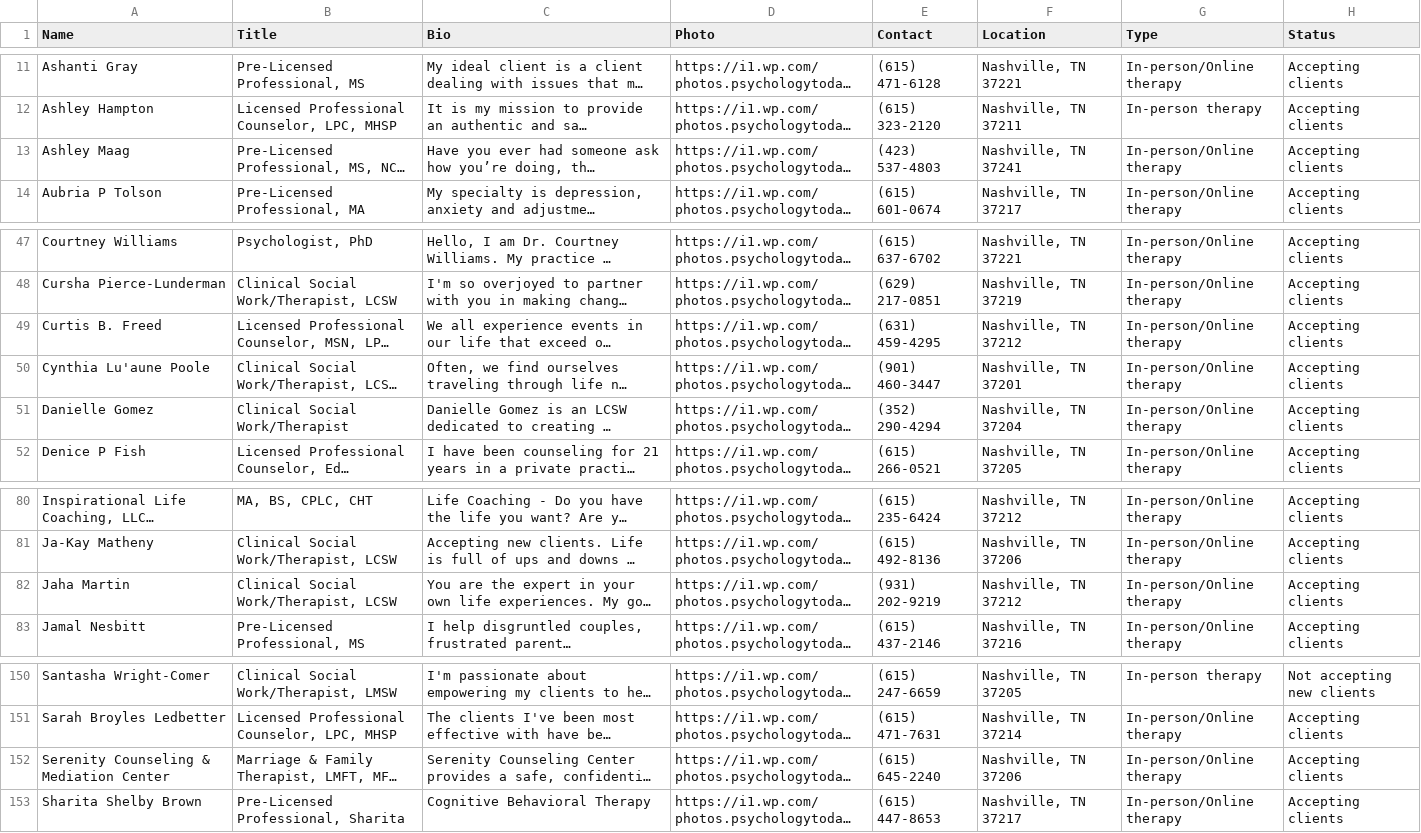
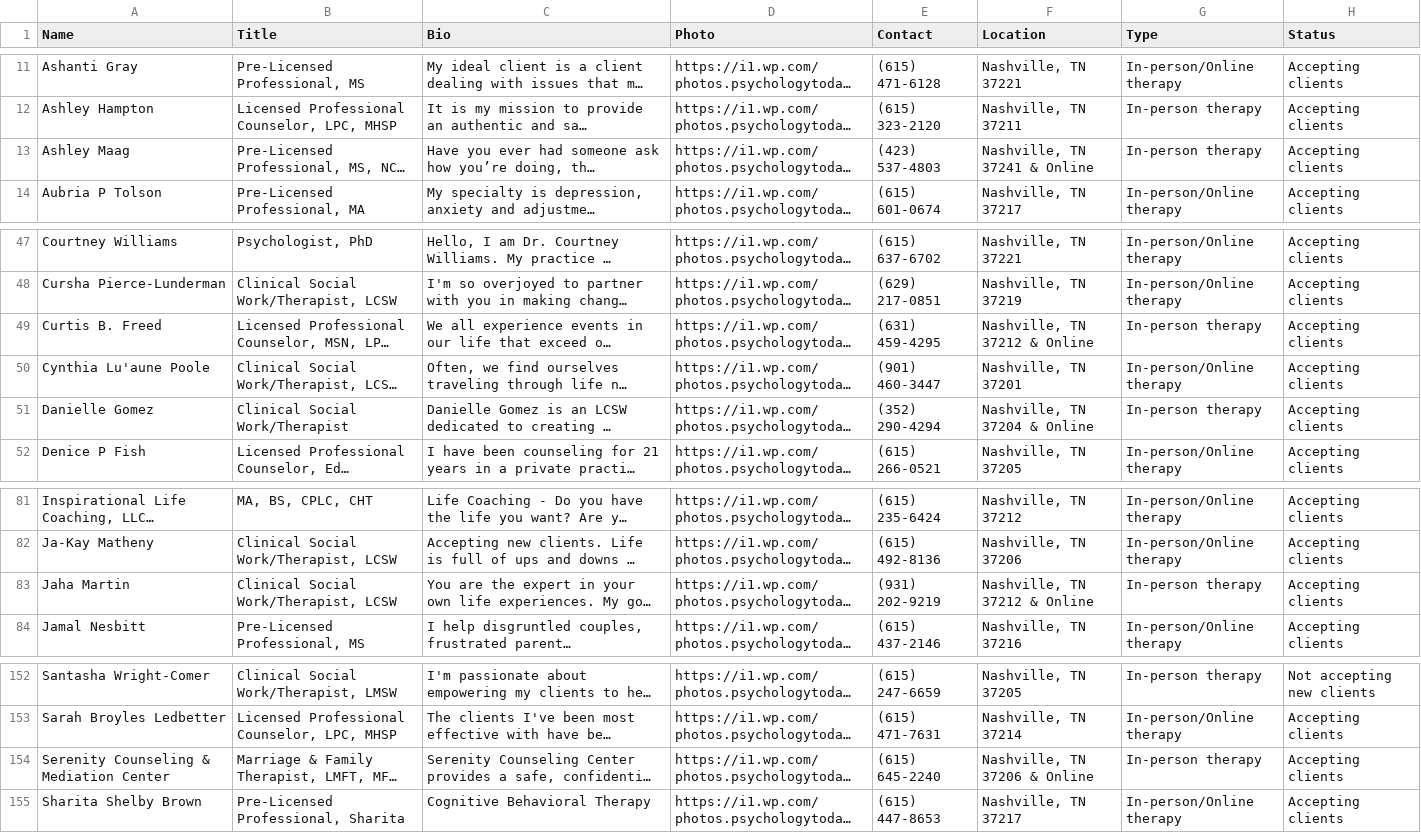
Before and after one commit to BMHVillage/therapists, a CSV file: Therapist.csv, drawn as a sheet; only a part is shown, gaps mark what is left out; long unchanged cells end in …; addresses are those after the commit; the diff covers the shown part only; the diff names each change by its address in the sheet, - before the commit and + after, or states it on an @@ line.

```diff
--- a/Therapist.csv
+++ b/Therapist.csv
-F13 (Location): Nashville, TN 37241
+F13 (Location): Nashville, TN 37241 & Online
-G13 (Type): In-person/Online therapy
+G13 (Type): In-person therapy
-F49 (Location): Nashville, TN 37212
+F49 (Location): Nashville, TN 37212 & Online
-G49 (Type): In-person/Online therapy
+G49 (Type): In-person therapy
-F51 (Location): Nashville, TN 37204
+F51 (Location): Nashville, TN 37204 & Online
-G51 (Type): In-person/Online therapy
+G51 (Type): In-person therapy
-F83 (Location): Nashville, TN 37212
+F83 (Location): Nashville, TN 37212 & Online
-G83 (Type): In-person/Online therapy
+G83 (Type): In-person therapy
-F154 (Location): Nashville, TN 37206
+F154 (Location): Nashville, TN 37206 & Online
-G154 (Type): In-person/Online therapy
+G154 (Type): In-person therapy
```
Also changed, not shown: 3 added rows and 40 edited cells elsewhere in this file.
